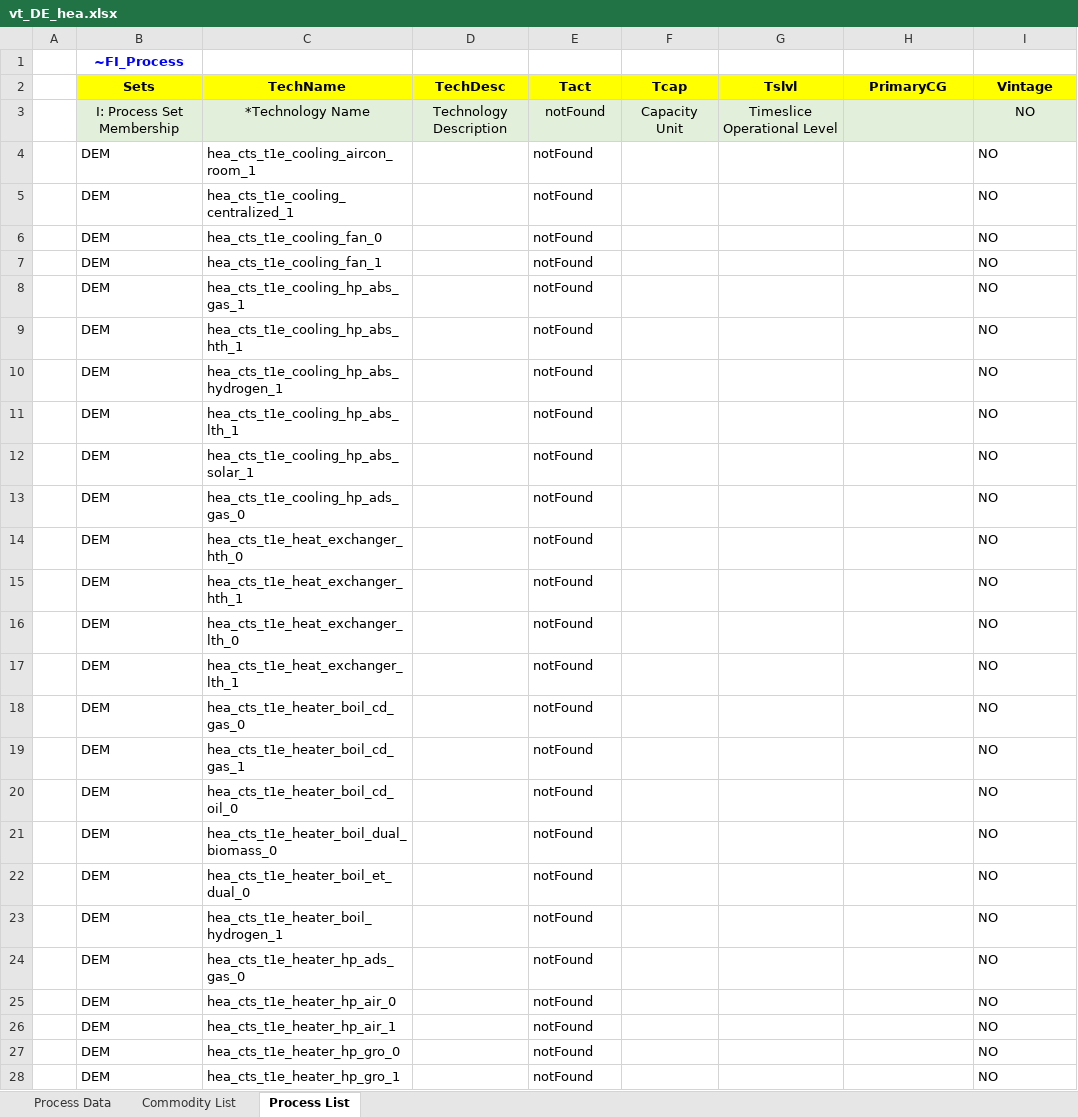
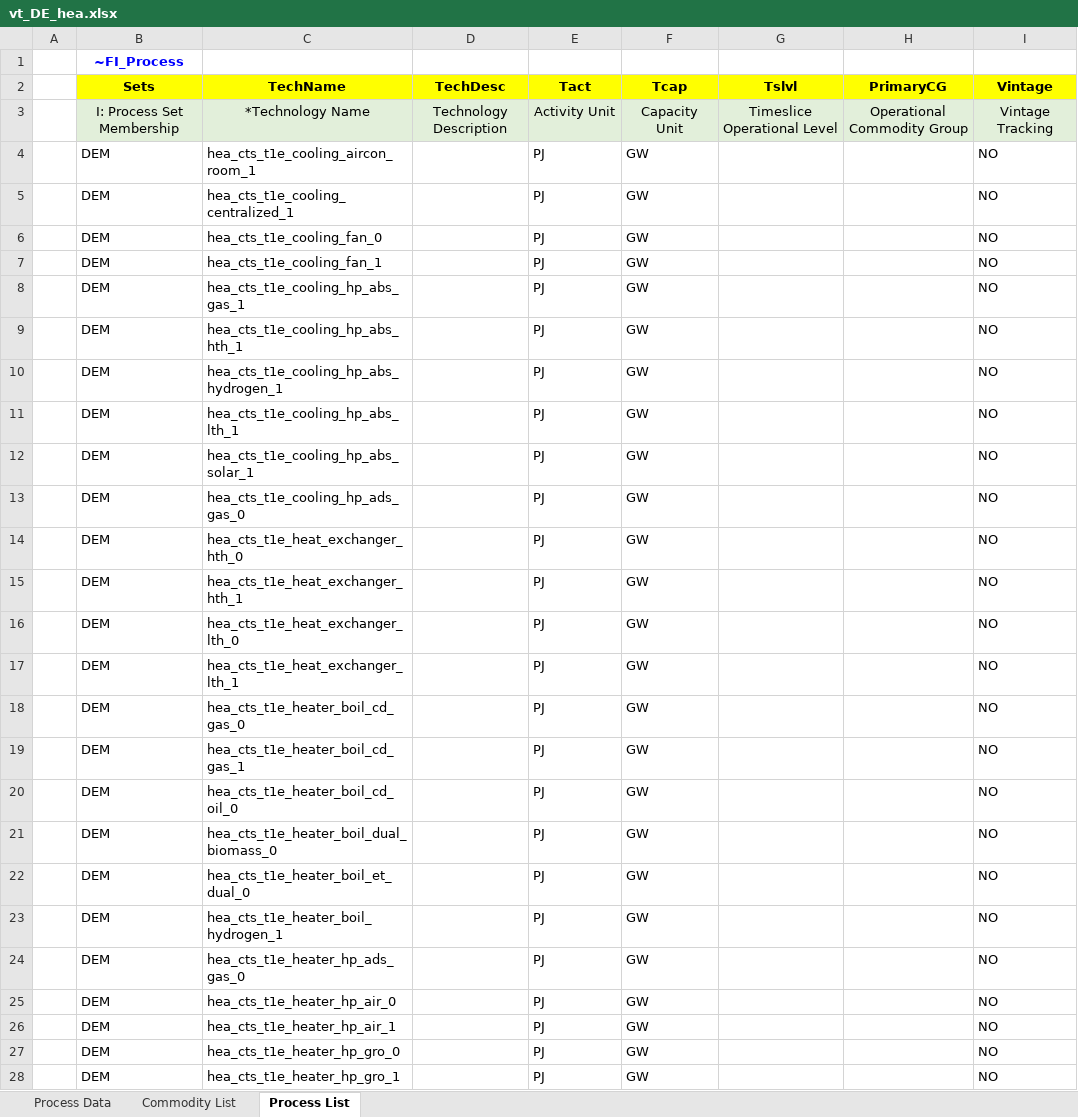
Before and after one commit to sedos-project/data_adapter_times, an Excel workbook: output_data/vt_DE_hea.xlsx, sheet Process List, drawn as a sheet; only a part is shown; values as stored, in another font and other column widths than the file's, no borders; the diff covers the shown part only; the diff names each change by its address in the sheet, - before the commit and + after, or states it on an @@ line.

Commit message:
fix process_list bug

```diff
--- a/output_data/vt_DE_hea.xlsx (sheet Process List)
+++ b/output_data/vt_DE_hea.xlsx (sheet Process List)
-E3 (Tact): notFound
+E3 (Tact): Activity Unit
-H3 (PrimaryCG): (empty)
+H3 (PrimaryCG): Operational Commodity Group
-I3 (Vintage): NO
+I3 (Vintage): Vintage Tracking
-E4:E28 (Tact): notFound
+E4:E28 (Tact): PJ
-F4:F28 (Tcap): (empty)
+F4:F28 (Tcap): GW
```
Also changed, not shown: 11 removed rows and 1018 edited cells elsewhere in this sheet, sheet Process Data, sheet Commodity List, config_data/SysSettings.xlsx, 2 other files.
